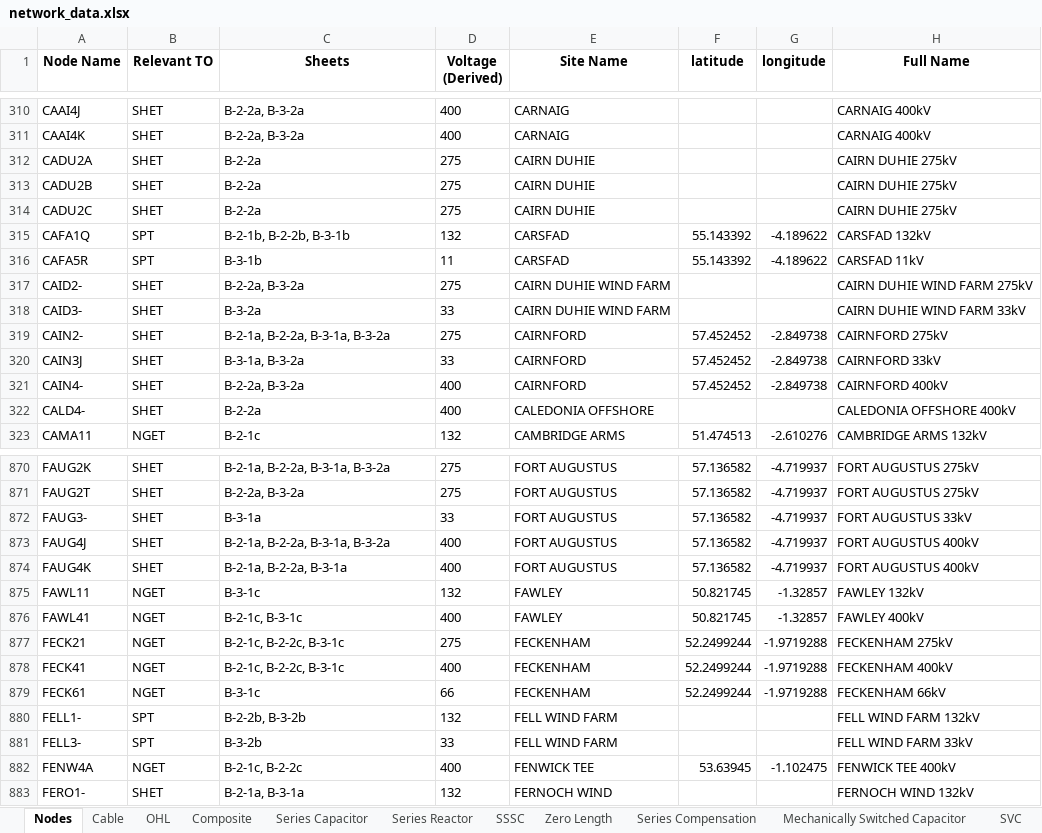
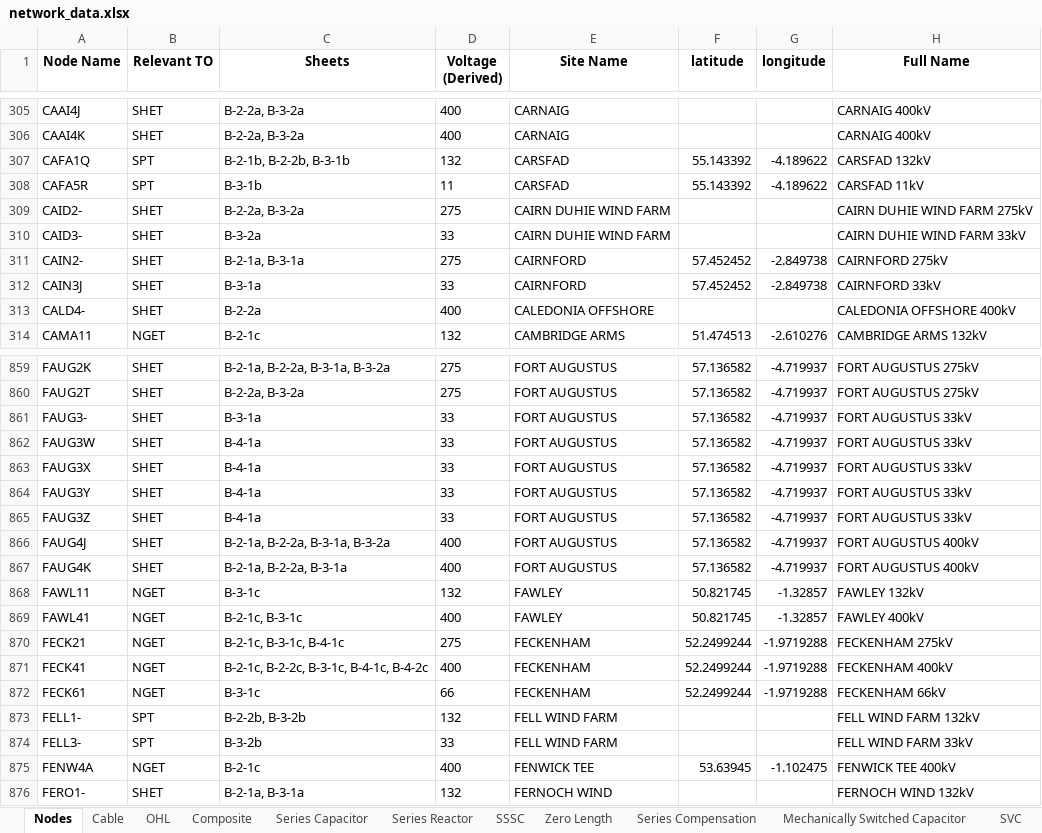
Before and after one commit to nathanael-sims-TNEI/network_model_data_collation, an Excel workbook: output_data/network_data.xlsx, sheet Nodes, drawn as a sheet; only a part is shown, gaps mark what is left out; values as stored, in another font and other column widths than the file's, no borders; removed rows and columns are numbered as before the commit, all else as after; the diff covers the shown part only; the diff names each change by its address in the sheet, - before the commit and + after, or states it on an @@ line.

Commit message:
Consolidate separate Node and Network scripts into a single network_data.py script. Improved isolated_nodes.py testing script.

```diff
--- a/output_data/network_data.xlsx (sheet Nodes)
+++ b/output_data/network_data.xlsx (sheet Nodes)
-row 312: CADU2A | SHET | B-2-2a | 275 | CAIRN DUHIE |  |  | CAIRN DUHIE 275kV
-row 313: CADU2B | SHET | B-2-2a | 275 | CAIRN DUHIE |  |  | CAIRN DUHIE 275kV
-row 314: CADU2C | SHET | B-2-2a | 275 | CAIRN DUHIE |  |  | CAIRN DUHIE 275kV
-C311 (Sheets): B-2-1a, B-2-2a, B-3-1a, B-3-2a
+C311 (Sheets): B-2-1a, B-3-1a
-C312 (Sheets): B-3-1a, B-3-2a
+C312 (Sheets): B-3-1a
-row 321: CAIN4- | SHET | B-2-2a, B-3-2a | 400 | CAIRNFORD | 57.452452 | -2.849738 | CAIRNFORD 400kV
+row 862: FAUG3W | SHET | B-4-1a | 33 | FORT AUGUSTUS | 57.136582 | -4.719937 | FORT AUGUSTUS 33kV
+row 863: FAUG3X | SHET | B-4-1a | 33 | FORT AUGUSTUS | 57.136582 | -4.719937 | FORT AUGUSTUS 33kV
+row 864: FAUG3Y | SHET | B-4-1a | 33 | FORT AUGUSTUS | 57.136582 | -4.719937 | FORT AUGUSTUS 33kV
+row 865: FAUG3Z | SHET | B-4-1a | 33 | FORT AUGUSTUS | 57.136582 | -4.719937 | FORT AUGUSTUS 33kV
-C870 (Sheets): B-2-1c, B-2-2c, B-3-1c
+C870 (Sheets): B-2-1c, B-3-1c, B-4-1c
-C871 (Sheets): B-2-1c, B-2-2c, B-3-1c
+C871 (Sheets): B-2-1c, B-2-2c, B-3-1c, B-4-1c, B-4-2c
-C875 (Sheets): B-2-1c, B-2-2c
+C875 (Sheets): B-2-1c
```
Also changed, not shown: 34 added rows, 82 removed rows and 299 edited cells elsewhere in this sheet, 9 other files.
